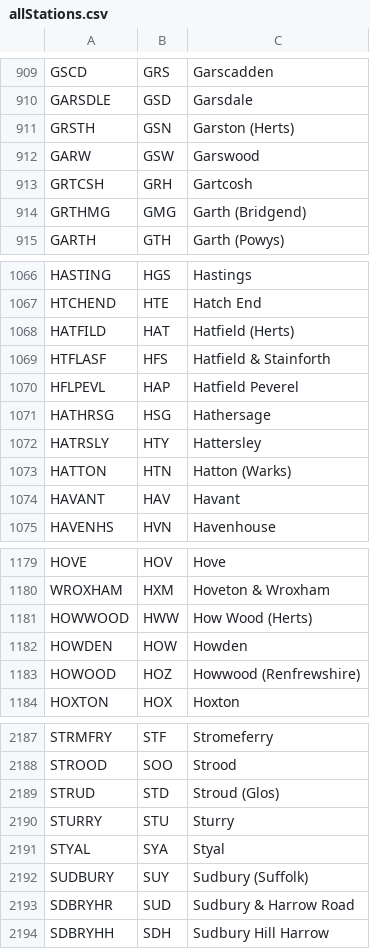
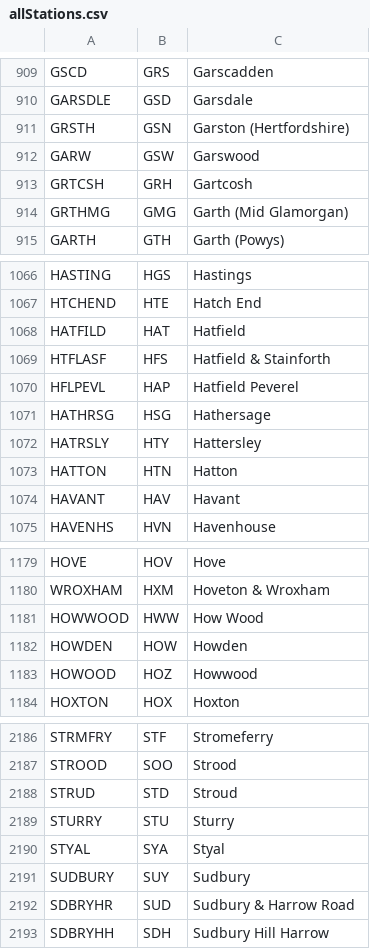
Before and after one commit to swlines/CIFReader, a CSV file: locations/allStations.csv, drawn as a sheet; only a part is shown, gaps mark what is left out; the diff covers the shown part only.

```diff
--- a/locations/allStations.csv
+++ b/locations/allStations.csv
@@ -910,6 +910,6 @@ GSCD,GRS,Garscadden
 GARSDLE,GSD,Garsdale
-GRSTH,GSN,Garston (Herts)
+GRSTH,GSN,Garston (Hertfordshire)
 GARW,GSW,Garswood
 GRTCSH,GRH,Gartcosh
-GRTHMG,GMG,Garth (Bridgend)
+GRTHMG,GMG,Garth (Mid Glamorgan)
 GARTH,GTH,Garth (Powys)
@@ -1067,3 +1067,3 @@ HASTING,HGS,Hastings
 HTCHEND,HTE,Hatch End
-HATFILD,HAT,Hatfield (Herts)
+HATFILD,HAT,Hatfield
 HTFLASF,HFS,Hatfield & Stainforth
@@ -1072,3 +1072,3 @@ HATHRSG,HSG,Hathersage
 HATRSLY,HTY,Hattersley
-HATTON,HTN,Hatton (Warks)
+HATTON,HTN,Hatton
 HAVANT,HAV,Havant
@@ -1180,5 +1180,5 @@ HOVE,HOV,Hove
 WROXHAM,HXM,Hoveton & Wroxham
-HOWWOOD,HWW,How Wood (Herts)
+HOWWOOD,HWW,How Wood
 HOWDEN,HOW,Howden
-HOWOOD,HOZ,Howwood (Renfrewshire)
+HOWOOD,HOZ,Howwood
 HOXTON,HOX,Hoxton
@@ -2188,6 +2187,6 @@ STRMFRY,STF,Stromeferry
 STROOD,SOO,Strood
-STRUD,STD,Stroud (Glos)
+STRUD,STD,Stroud
 STURRY,STU,Sturry
 STYAL,SYA,Styal
-SUDBURY,SUY,Sudbury (Suffolk)
+SUDBURY,SUY,Sudbury
 SDBRYHR,SUD,Sudbury & Harrow Road
```
Also changed, not shown: 1 removed row and 50 edited cells elsewhere in this file.
